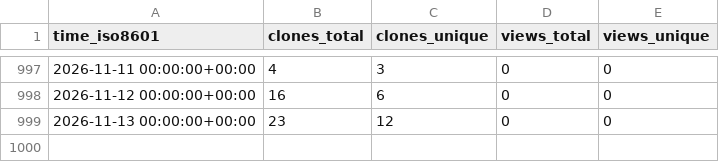
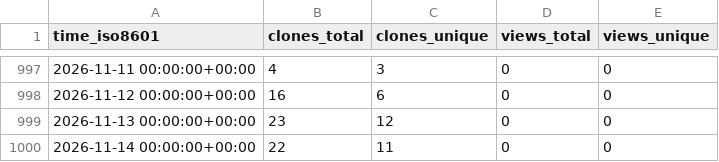
Before and after one commit to stablecaps/services-api-go, a CSV file: stablecaps/services-api-go/ghrs-data/views_clones_aggregate.csv, drawn as a sheet; only a part is shown, gaps mark what is left out; the diff names each change by its address in the sheet, - before the commit and + after, or states it on an @@ line.

```diff
--- a/stablecaps/services-api-go/ghrs-data/views_clones_aggregate.csv
+++ b/stablecaps/services-api-go/ghrs-data/views_clones_aggregate.csv
+row 1000: 2026-11-14 00:00:00+00:00 | 22 | 11 | 0 | 0
```
Also changed, not shown: 1 other file.
